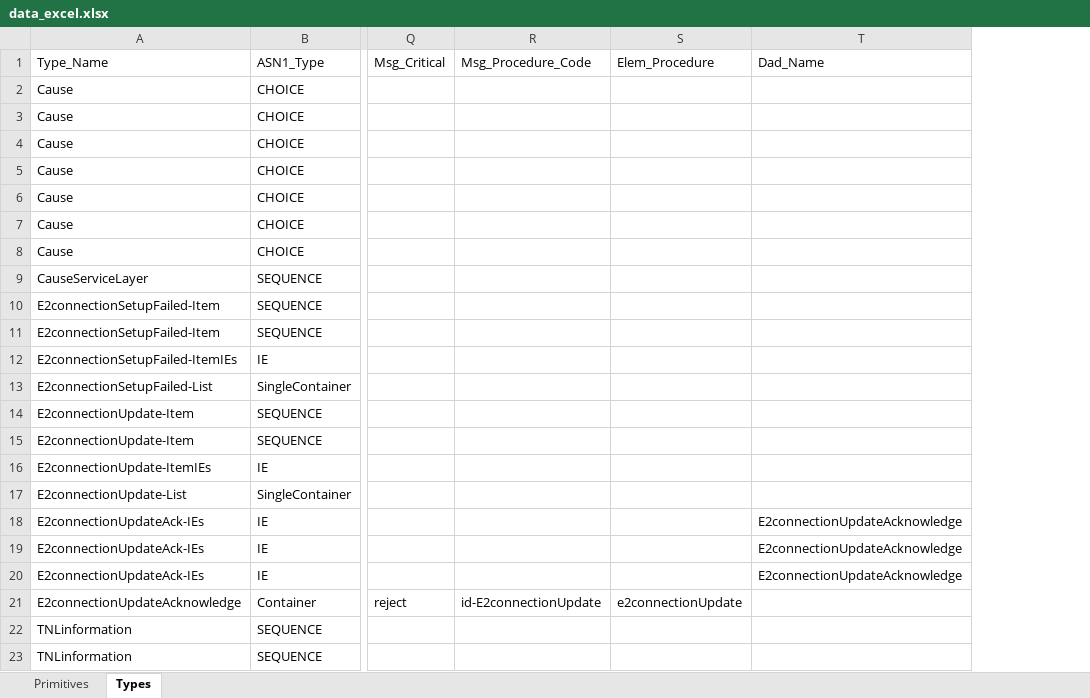
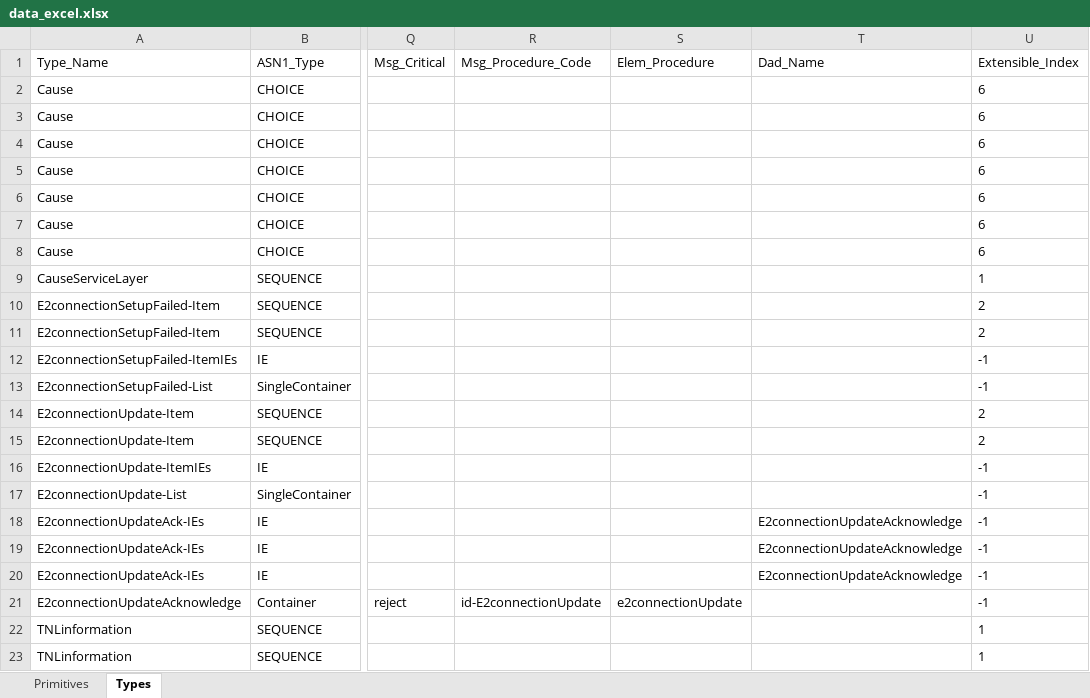
Before and after one commit to nguyenmanhdung183/ASN1-TOOL-refactor, an Excel workbook: data_xlsx/data_excel.xlsx, sheet Types, drawn as a sheet; only a part is shown, gaps mark what is left out; values as stored, in another font and other column widths than the file's, no borders; the diff names each change by its address in the sheet, - before the commit and + after, or states it on an @@ line.

```diff
--- a/data_xlsx/data_excel.xlsx (sheet Types)
+++ b/data_xlsx/data_excel.xlsx (sheet Types)
+column U (Extensible_Index), rows 2-23: 6 | 6 | 6 | 6 | 6 | 6 | 6 | 1 | 2 | 2 | -1 | -1 | 2 | 2 | -1 | -1 | -1 | -1 | -1 | -1 | 1 | 1
```
Also changed, not shown: 12 other files.
